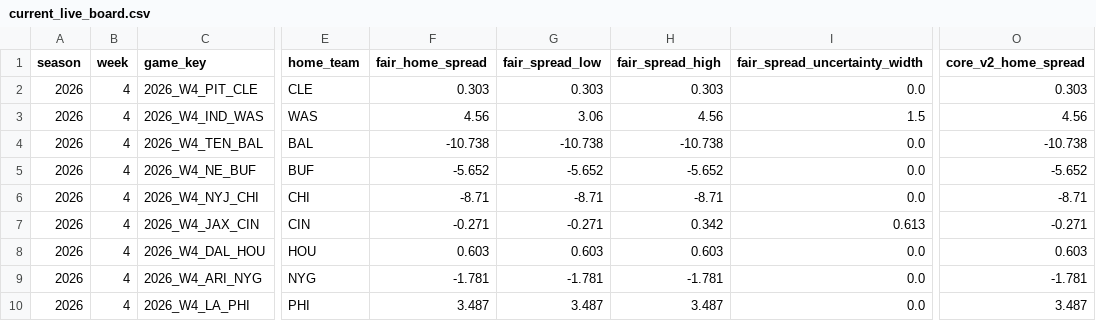
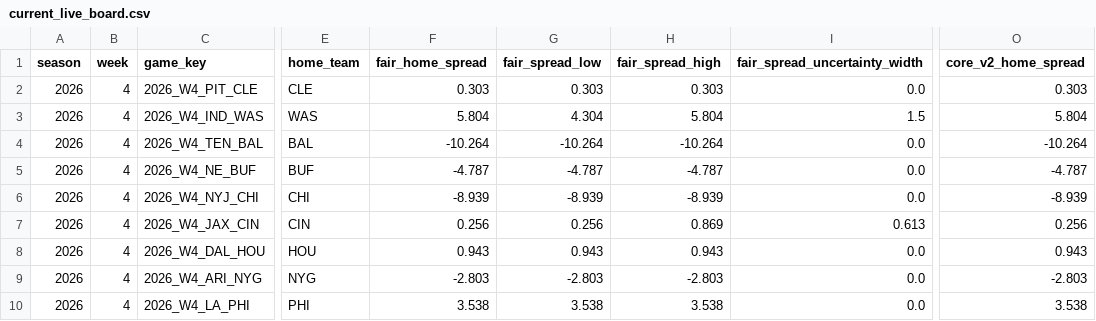
Before and after one commit to zgriesser-hue/-core-v2-nfl, a CSV file: current_live_board.csv, drawn as a sheet; only a part is shown, gaps mark what is left out; the diff covers the shown part only; the diff names each change by its address in the sheet, - before the commit and + after, or states it on an @@ line.

```diff
--- a/current_live_board.csv
+++ b/current_live_board.csv
-F3 (fair_home_spread): 4.56
+F3 (fair_home_spread): 5.804
-G3 (fair_spread_low): 3.06
+G3 (fair_spread_low): 4.304
-H3 (fair_spread_high): 4.56
+H3 (fair_spread_high): 5.804
-O3 (core_v2_home_spread): 4.56
+O3 (core_v2_home_spread): 5.804
-F4 (fair_home_spread): -10.738
+F4 (fair_home_spread): -10.264
-G4 (fair_spread_low): -10.738
+G4 (fair_spread_low): -10.264
-H4 (fair_spread_high): -10.738
+H4 (fair_spread_high): -10.264
-O4 (core_v2_home_spread): -10.738
+O4 (core_v2_home_spread): -10.264
-F5 (fair_home_spread): -5.652
+F5 (fair_home_spread): -4.787
-G5 (fair_spread_low): -5.652
+G5 (fair_spread_low): -4.787
-H5 (fair_spread_high): -5.652
+H5 (fair_spread_high): -4.787
-O5 (core_v2_home_spread): -5.652
+O5 (core_v2_home_spread): -4.787
-F6 (fair_home_spread): -8.71
+F6 (fair_home_spread): -8.939
-G6 (fair_spread_low): -8.71
+G6 (fair_spread_low): -8.939
-H6 (fair_spread_high): -8.71
+H6 (fair_spread_high): -8.939
-O6 (core_v2_home_spread): -8.71
+O6 (core_v2_home_spread): -8.939
-F7 (fair_home_spread): -0.271
+F7 (fair_home_spread): 0.256
-G7 (fair_spread_low): -0.271
+G7 (fair_spread_low): 0.256
-H7 (fair_spread_high): 0.342
+H7 (fair_spread_high): 0.869
-O7 (core_v2_home_spread): -0.271
+O7 (core_v2_home_spread): 0.256
-F8 (fair_home_spread): 0.603
+F8 (fair_home_spread): 0.943
-G8 (fair_spread_low): 0.603
+G8 (fair_spread_low): 0.943
-H8 (fair_spread_high): 0.603
+H8 (fair_spread_high): 0.943
-O8 (core_v2_home_spread): 0.603
+O8 (core_v2_home_spread): 0.943
-F9 (fair_home_spread): -1.781
+F9 (fair_home_spread): -2.803
-G9 (fair_spread_low): -1.781
+G9 (fair_spread_low): -2.803
-H9 (fair_spread_high): -1.781
+H9 (fair_spread_high): -2.803
-O9 (core_v2_home_spread): -1.781
+O9 (core_v2_home_spread): -2.803
-F10 (fair_home_spread): 3.487
+F10 (fair_home_spread): 3.538
-G10 (fair_spread_low): 3.487
+G10 (fair_spread_low): 3.538
-H10 (fair_spread_high): 3.487
+H10 (fair_spread_high): 3.538
-O10 (core_v2_home_spread): 3.487
+O10 (core_v2_home_spread): 3.538
```
Also changed, not shown: 24 edited cells elsewhere in this file, current_book_lines.csv, data/production/2026/week_04/candidate_projection_board.csv, 2 other files.
